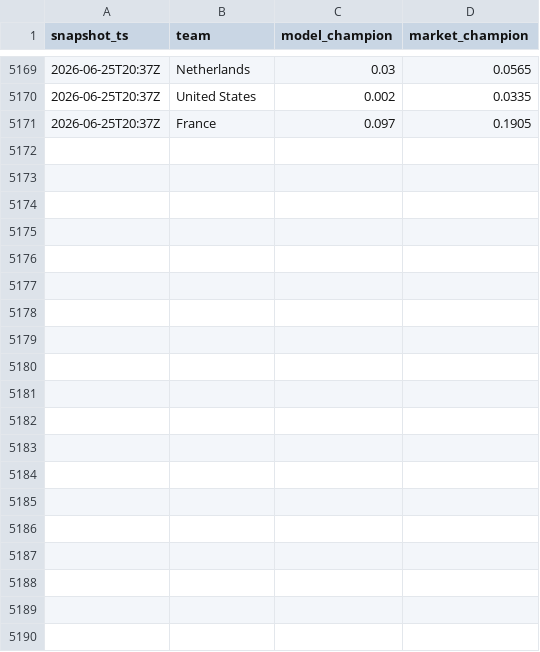
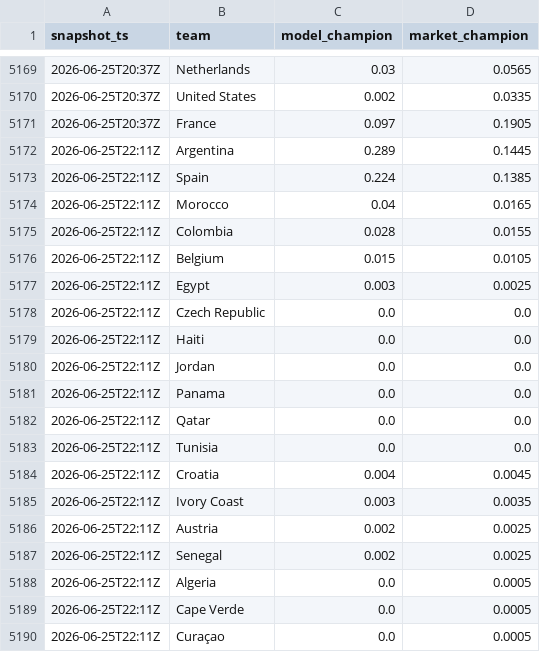
Before and after one commit to matteodethomasis-svg/wc2026-model, a CSV file: reports/track_record_outright_ledger.csv, drawn as a sheet; only a part is shown, gaps mark what is left out; the diff covers the shown part only; the diff names each change by its address in the sheet, - before the commit and + after, or states it on an @@ line.

```diff
--- a/reports/track_record_outright_ledger.csv
+++ b/reports/track_record_outright_ledger.csv
+row 5172: 2026-06-25T22:11Z | Argentina | 0.289 | 0.1445
+row 5173: 2026-06-25T22:11Z | Spain | 0.224 | 0.1385
+row 5174: 2026-06-25T22:11Z | Morocco | 0.04 | 0.0165
+row 5175: 2026-06-25T22:11Z | Colombia | 0.028 | 0.0155
+row 5176: 2026-06-25T22:11Z | Belgium | 0.015 | 0.0105
+row 5177: 2026-06-25T22:11Z | Egypt | 0.003 | 0.0025
+row 5178: 2026-06-25T22:11Z | Czech Republic | 0.0 | 0.0
+row 5179: 2026-06-25T22:11Z | Haiti | 0.0 | 0.0
+row 5180: 2026-06-25T22:11Z | Jordan | 0.0 | 0.0
+row 5181: 2026-06-25T22:11Z | Panama | 0.0 | 0.0
+row 5182: 2026-06-25T22:11Z | Qatar | 0.0 | 0.0
+row 5183: 2026-06-25T22:11Z | Tunisia | 0.0 | 0.0
+row 5184: 2026-06-25T22:11Z | Croatia | 0.004 | 0.0045
+row 5185: 2026-06-25T22:11Z | Ivory Coast | 0.003 | 0.0035
+row 5186: 2026-06-25T22:11Z | Austria | 0.002 | 0.0025
+row 5187: 2026-06-25T22:11Z | Senegal | 0.002 | 0.0025
+row 5188: 2026-06-25T22:11Z | Algeria | 0.0 | 0.0005
+row 5189: 2026-06-25T22:11Z | Cape Verde | 0.0 | 0.0005
+row 5190: 2026-06-25T22:11Z | Curaçao | 0.0 | 0.0005
```
Also changed, not shown: 28 added rows elsewhere in this file, data/interim/polymarket_world_cup_winner.csv, data/interim/wc2026_expected_lineups_espn.csv, 8 other files.
